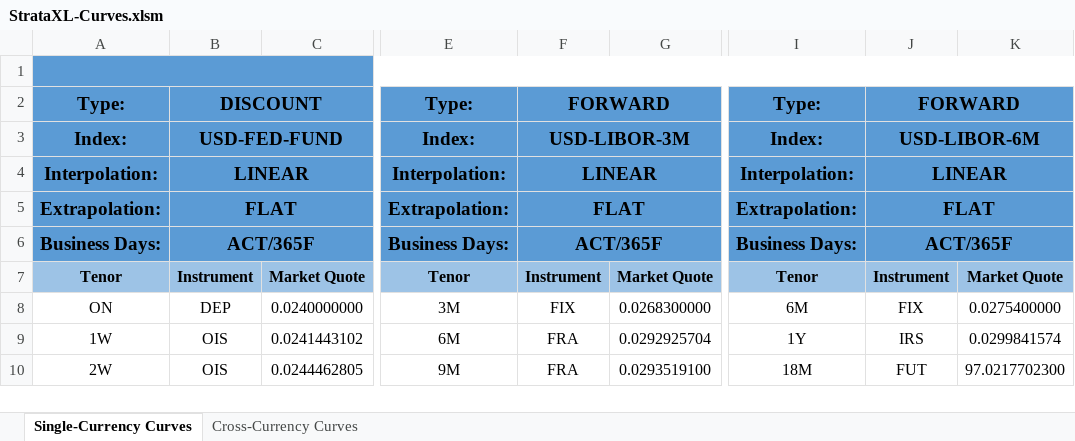
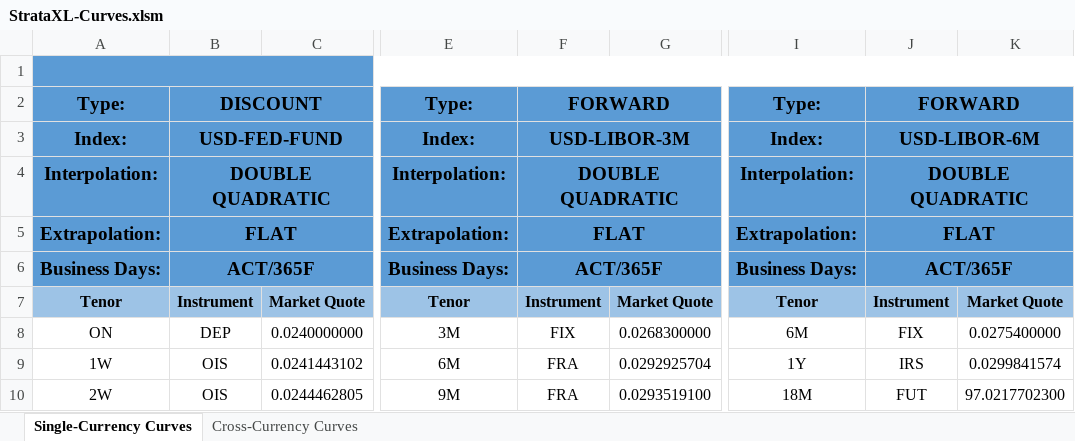
Before and after one commit to TommasoBelluzzo/StrataXL, an Excel workbook: StrataXL/StrataXL-Curves.xlsm, sheet Single-Currency Curves, drawn as a sheet; only a part is shown, gaps mark what is left out; values as stored, in another font and other column widths than the file's, no borders; charts and pictures and conditional formats not drawn; the diff names each change by its address in the sheet, - before the commit and + after, or states it on an @@ line.

```diff
--- a/StrataXL/StrataXL-Curves.xlsm (sheet Single-Currency Curves)
+++ b/StrataXL/StrataXL-Curves.xlsm (sheet Single-Currency Curves)
-B4: LINEAR
+B4: DOUBLE QUADRATIC
-F4: LINEAR
+F4: DOUBLE QUADRATIC
-J4: LINEAR
+J4: DOUBLE QUADRATIC
```
Also changed, not shown: sheet Cross-Currency Curves.
